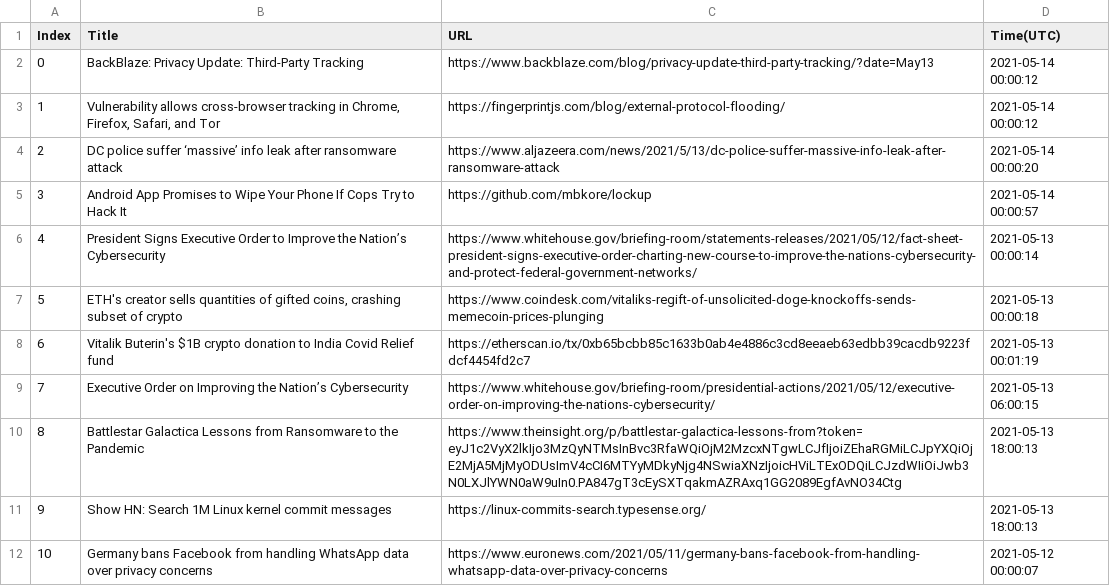
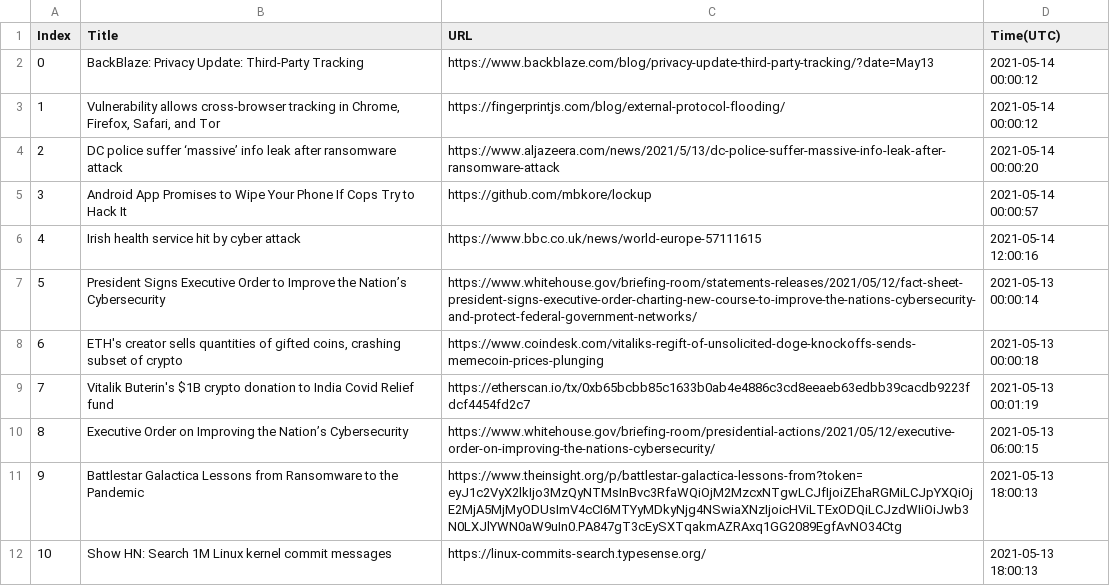
Before and after one commit to seitlab/seitlab.github.io, a CSV file: data/security_title_url.csv, drawn as a sheet; only a part is shown; the shorter side is filled out with more unchanged rows; addresses are those after the commit; the diff covers the shown part only; the diff names each change by its address in the sheet, - before the commit and + after, or states it on an @@ line.

```diff
--- a/data/security_title_url.csv
+++ b/data/security_title_url.csv
+row 6: 4 | Irish health service hit by cyber attack | https://www.bbc.co.uk/news/world-europe-57111615 | 2021-05-14 12:00:16
@@ column A (Index) renumbered between rows 7 and 37 @@
```
Also changed, not shown: 24 added rows and 24 removed rows elsewhere in this file, data/iot_title_url.csv, 2 other files.
